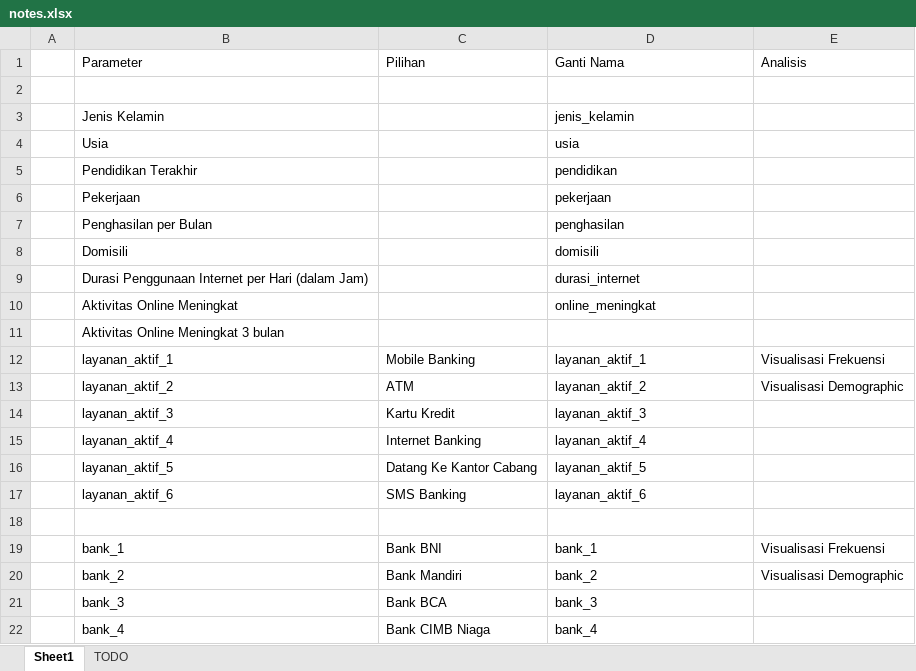
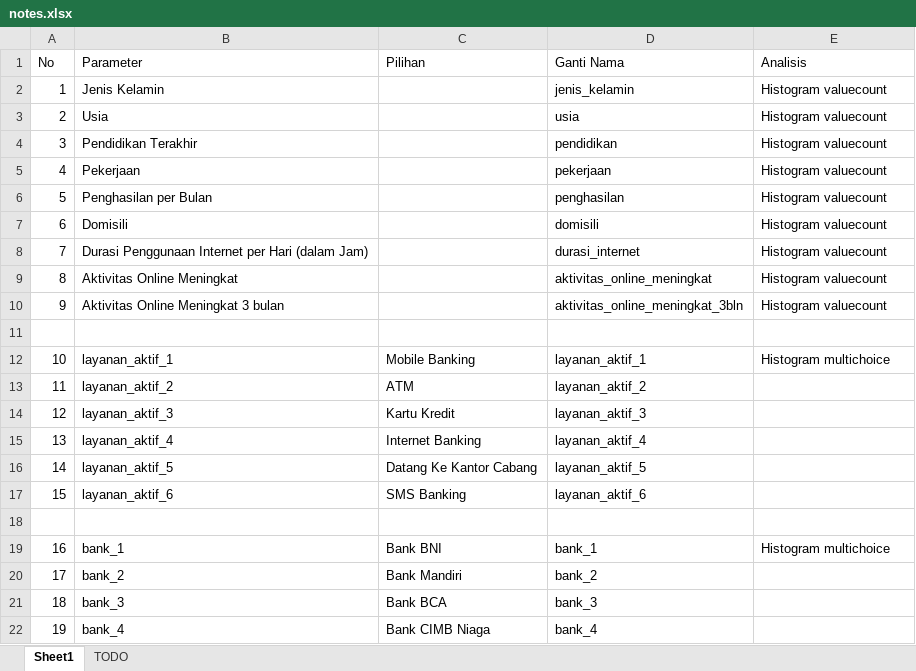
Before and after one commit to goldwinsonick/tubes-probstat-2023, an Excel workbook: notes/notes.xlsx, sheet Sheet1, drawn as a sheet; only a part is shown; values as stored, in another font and other column widths than the file's, no cell formats; removed rows and columns are numbered as before the commit, all else as after; the diff covers the shown part only; the diff names each change by its address in the sheet, - before the commit and + after, or states it on an @@ line.

```diff
--- a/notes/notes.xlsx (sheet Sheet1)
+++ b/notes/notes.xlsx (sheet Sheet1)
-A1: (empty)
+A1: No
+row 2: 1 | Jenis Kelamin |  | jenis_kelamin | Histogram valuecount
+row 3: 2 | Usia |  | usia | Histogram valuecount
+row 4: 3 | Pendidikan Terakhir |  | pendidikan | Histogram valuecount
+row 5: 4 | Pekerjaan |  | pekerjaan | Histogram valuecount
+row 6: 5 | Penghasilan per Bulan |  | penghasilan | Histogram valuecount
+row 7: 6 | Domisili |  | domisili | Histogram valuecount
+row 8: 7 | Durasi Penggunaan Internet per Hari (dalam Jam) |  | durasi_internet | Histogram valuecount
+row 9: 8 | Aktivitas Online Meningkat |  | aktivitas_online_meningkat | Histogram valuecount
+row 10: 9 | Aktivitas Online Meningkat 3 bulan |  | aktivitas_online_meningkat_3bln | Histogram valuecount
-row 3:  | Jenis Kelamin |  | jenis_kelamin
-row 4:  | Usia |  | usia
-row 5:  | Pendidikan Terakhir |  | pendidikan
-row 6:  | Pekerjaan |  | pekerjaan
-row 7:  | Penghasilan per Bulan |  | penghasilan
-row 8:  | Domisili |  | domisili
-row 9:  | Durasi Penggunaan Internet per Hari (dalam Jam) |  | durasi_internet
-row 10:  | Aktivitas Online Meningkat |  | online_meningkat
-row 11:  | Aktivitas Online Meningkat 3 bulan
-A12 (No): (empty)
+A12 (No): 10
-E12 (Analisis): Visualisasi Frekuensi
+E12 (Analisis): Histogram multichoice
-A13 (No): (empty)
+A13 (No): 11
-E13 (Analisis): Visualisasi Demographic
+E13 (Analisis): (empty)
-A14 (No): (empty)
+A14 (No): 12
-A15 (No): (empty)
+A15 (No): 13
-A16 (No): (empty)
+A16 (No): 14
-A17 (No): (empty)
+A17 (No): 15
-A19 (No): (empty)
+A19 (No): 16
-E19 (Analisis): Visualisasi Frekuensi
+E19 (Analisis): Histogram multichoice
-A20 (No): (empty)
+A20 (No): 17
-E20 (Analisis): Visualisasi Demographic
+E20 (Analisis): (empty)
-A21 (No): (empty)
+A21 (No): 18
-A22 (No): (empty)
+A22 (No): 19
```
Also changed, not shown: 2 added rows and 182 edited cells elsewhere in this sheet, cell formats, data/13222067.xlsx, 42 other files.
